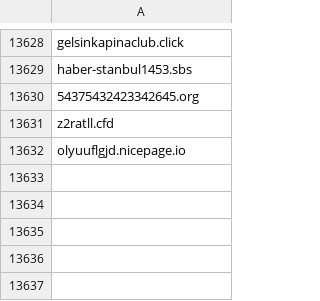
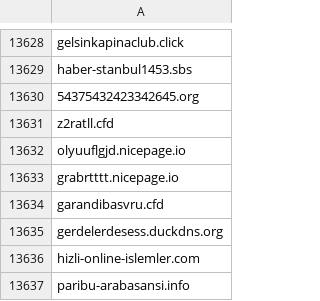
Before and after one commit to InfoSEC-TR/usom-ioc-sync, a CSV file: output/usom_domain.csv, drawn as a sheet; only a part is shown, gaps mark what is left out.

```diff
--- a/output/usom_domain.csv
+++ b/output/usom_domain.csv
@@ -13632 +13632,6 @@ z2ratll.cfd
 olyuuflgjd.nicepage.io
+grabrtttt.nicepage.io
+garandibasvru.cfd
+gerdelerdesess.duckdns.org
+hizli-online-islemler.com
+paribu-arabasansi.info
```
Also changed, not shown: 3 other files.
